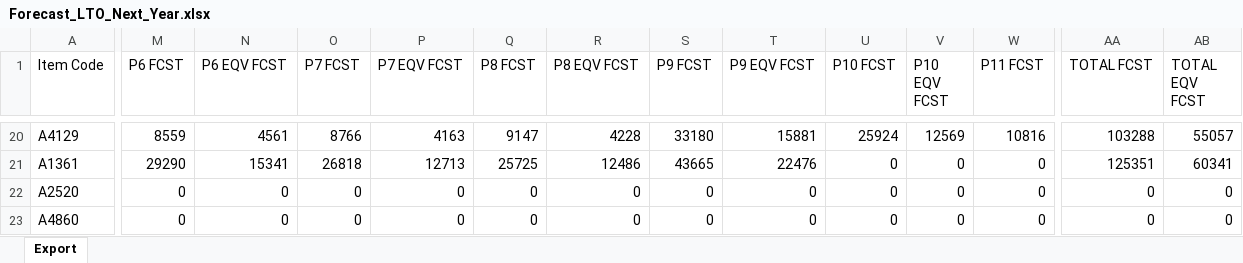
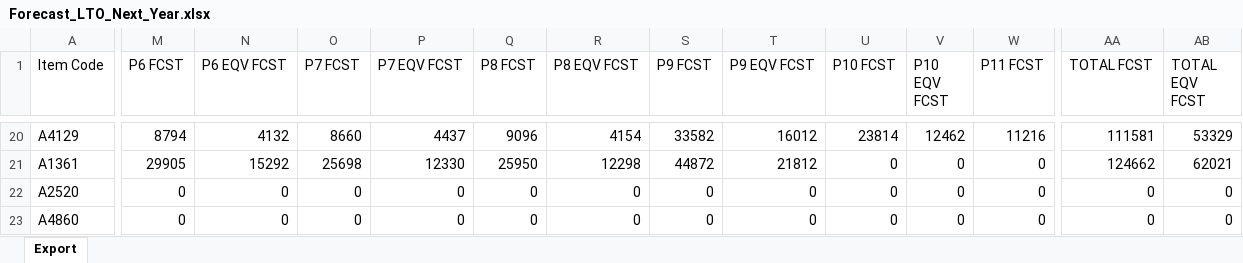
Before and after one commit to Ankit-Prasad-AP/operations-dashboard-portfolio, an Excel workbook: 13-week-plan/data/Forecast_LTO_Next_Year.xlsx, sheet Export, drawn as a sheet; only a part is shown, gaps mark what is left out; values as stored, in another font and other column widths than the file's, no borders; the diff covers the shown part only; the diff names each change by its address in the sheet, - before the commit and + after, or states it on an @@ line.

```diff
--- a/13-week-plan/data/Forecast_LTO_Next_Year.xlsx (sheet Export)
+++ b/13-week-plan/data/Forecast_LTO_Next_Year.xlsx (sheet Export)
-M20 (P6 FCST): 8559
+M20 (P6 FCST): 8794
-N20 (P6 EQV FCST): 4561
+N20 (P6 EQV FCST): 4132
-O20 (P7 FCST): 8766
+O20 (P7 FCST): 8660
-P20 (P7 EQV FCST): 4163
+P20 (P7 EQV FCST): 4437
-Q20 (P8 FCST): 9147
+Q20 (P8 FCST): 9096
-R20 (P8 EQV FCST): 4228
+R20 (P8 EQV FCST): 4154
-S20 (P9 FCST): 33180
+S20 (P9 FCST): 33582
-T20 (P9 EQV FCST): 15881
+T20 (P9 EQV FCST): 16012
-U20 (P10 FCST): 25924
+U20 (P10 FCST): 23814
-V20 (P10 EQV FCST): 12569
+V20 (P10 EQV FCST): 12462
-W20 (P11 FCST): 10816
+W20 (P11 FCST): 11216
-AA20 (TOTAL FCST): 103288
+AA20 (TOTAL FCST): 111581
-AB20 (TOTAL EQV FCST): 55057
+AB20 (TOTAL EQV FCST): 53329
-M21 (P6 FCST): 29290
+M21 (P6 FCST): 29905
-N21 (P6 EQV FCST): 15341
+N21 (P6 EQV FCST): 15292
-O21 (P7 FCST): 26818
+O21 (P7 FCST): 25698
-P21 (P7 EQV FCST): 12713
+P21 (P7 EQV FCST): 12330
-Q21 (P8 FCST): 25725
+Q21 (P8 FCST): 25950
-R21 (P8 EQV FCST): 12486
+R21 (P8 EQV FCST): 12298
-S21 (P9 FCST): 43665
+S21 (P9 FCST): 44872
-T21 (P9 EQV FCST): 22476
+T21 (P9 EQV FCST): 21812
-AA21 (TOTAL FCST): 125351
+AA21 (TOTAL FCST): 124662
-AB21 (TOTAL EQV FCST): 60341
+AB21 (TOTAL EQV FCST): 62021
```
Also changed, not shown: 535 edited cells elsewhere in this sheet, 13-week-plan/data/Forecast_Normal_Next_Year.xlsx, 13-week-plan/data/Harborline_Production_Summary.xlsx, 4 other files.
